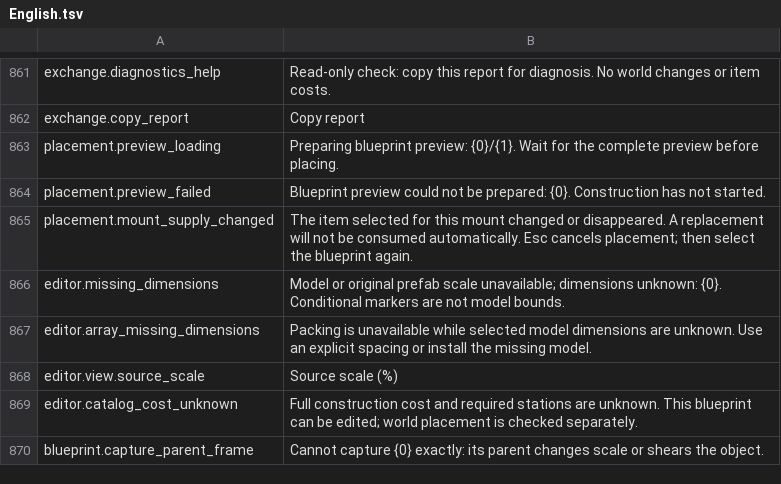
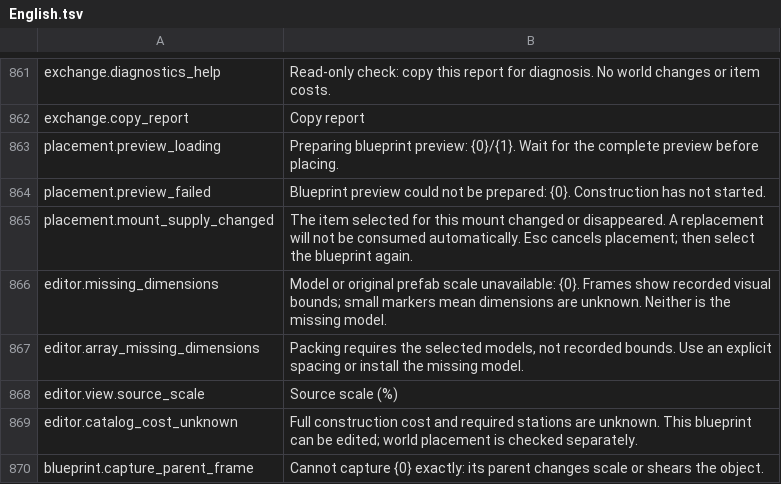
Before and after one commit to MaikiOS/BuildWorks, a TSV file: src/BuildWorks/Translations/English.tsv, drawn as a sheet; only a part is shown, gaps mark what is left out.

Commit message:
Preserve prefab metadata and show recorded missing-part bounds

```diff
--- a/src/BuildWorks/Translations/English.tsv
+++ b/src/BuildWorks/Translations/English.tsv
@@ -865,4 +865,4 @@ placement.preview_failed	Blueprint preview could not be prepared: {0}. Construct
 placement.mount_supply_changed	The item selected for this mount changed or disappeared. A replacement will not be consumed automatically. Esc cancels placement; then select the blueprint again.
-editor.missing_dimensions	Model or original prefab scale unavailable; dimensions unknown: {0}. Conditional markers are not model bounds.
-editor.array_missing_dimensions	Packing is unavailable while selected model dimensions are unknown. Use an explicit spacing or install the missing model.
+editor.missing_dimensions	Model or original prefab scale unavailable: {0}. Frames show recorded visual bounds; small markers mean dimensions are unknown. Neither is the missing model.
+editor.array_missing_dimensions	Packing requires the selected models, not recorded bounds. Use an explicit spacing or install the missing model.
 editor.view.source_scale	Source scale (%)
```
Also changed, not shown: 37 other files.
